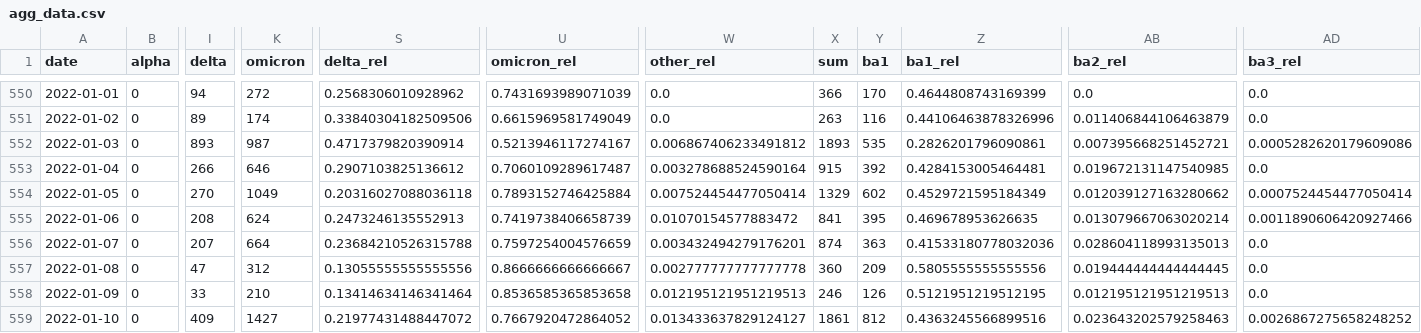
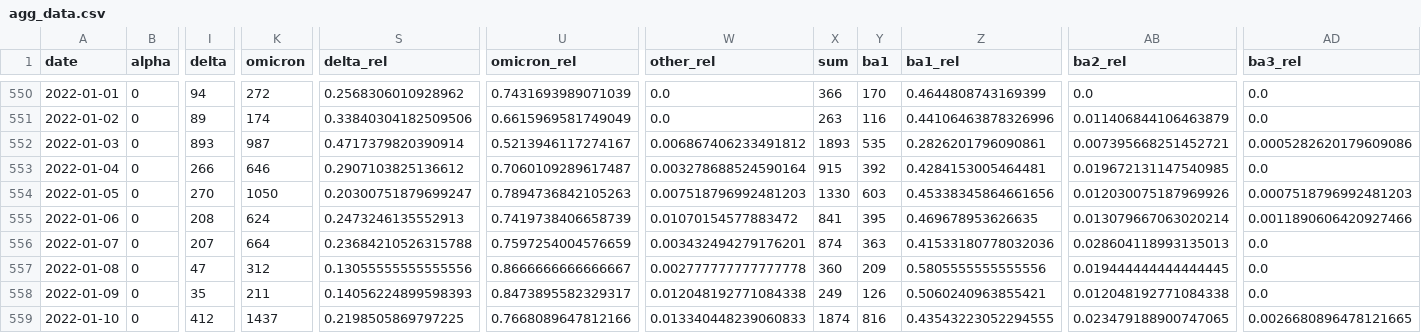
Before and after one commit to erikjs14/next-variants, a CSV file: data/agg_data.csv, drawn as a sheet; only a part is shown, gaps mark what is left out; the diff covers the shown part only; the diff names each change by its address in the sheet, - before the commit and + after, or states it on an @@ line.

```diff
--- a/data/agg_data.csv
+++ b/data/agg_data.csv
-K554 (omicron): 1049
+K554 (omicron): 1050
-S554 (delta_rel): 0.20316027088036118
+S554 (delta_rel): 0.20300751879699247
-U554 (omicron_rel): 0.7893152746425884
+U554 (omicron_rel): 0.7894736842105263
-W554 (other_rel): 0.007524454477050414
+W554 (other_rel): 0.007518796992481203
-X554 (sum): 1329
+X554 (sum): 1330
-Y554 (ba1): 602
+Y554 (ba1): 603
-Z554 (ba1_rel): 0.4529721595184349
+Z554 (ba1_rel): 0.45338345864661656
-AB554 (ba2_rel): 0.012039127163280662
+AB554 (ba2_rel): 0.012030075187969926
-AD554 (ba3_rel): 0.0007524454477050414
+AD554 (ba3_rel): 0.0007518796992481203
-I558 (delta): 33
+I558 (delta): 35
-K558 (omicron): 210
+K558 (omicron): 211
-S558 (delta_rel): 0.13414634146341464
+S558 (delta_rel): 0.14056224899598393
-U558 (omicron_rel): 0.8536585365853658
+U558 (omicron_rel): 0.8473895582329317
-W558 (other_rel): 0.012195121951219513
+W558 (other_rel): 0.012048192771084338
-X558 (sum): 246
+X558 (sum): 249
-Z558 (ba1_rel): 0.5121951219512195
+Z558 (ba1_rel): 0.5060240963855421
-AB558 (ba2_rel): 0.012195121951219513
+AB558 (ba2_rel): 0.012048192771084338
-I559 (delta): 409
+I559 (delta): 412
-K559 (omicron): 1427
+K559 (omicron): 1437
-S559 (delta_rel): 0.21977431488447072
+S559 (delta_rel): 0.2198505869797225
-U559 (omicron_rel): 0.7667920472864052
+U559 (omicron_rel): 0.7668089647812166
-W559 (other_rel): 0.013433637829124127
+W559 (other_rel): 0.013340448239060833
-X559 (sum): 1861
+X559 (sum): 1874
-Y559 (ba1): 812
+Y559 (ba1): 816
-Z559 (ba1_rel): 0.4363245566899516
+Z559 (ba1_rel): 0.43543223052294555
-AB559 (ba2_rel): 0.023643202579258463
+AB559 (ba2_rel): 0.023479188900747065
-AD559 (ba3_rel): 0.0026867275658248252
+AD559 (ba3_rel): 0.0026680896478121665
```
Also changed, not shown: 137 edited cells elsewhere in this file, data/agg_data_rolling.csv, data/growth_fit/ba1.csv, 4 other files.
